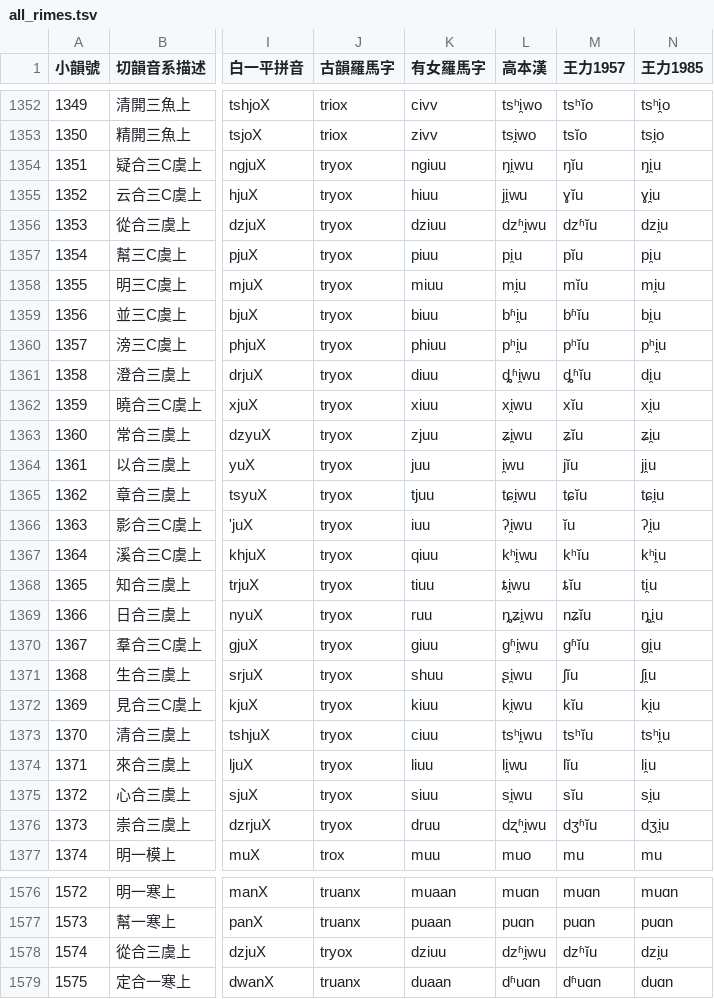
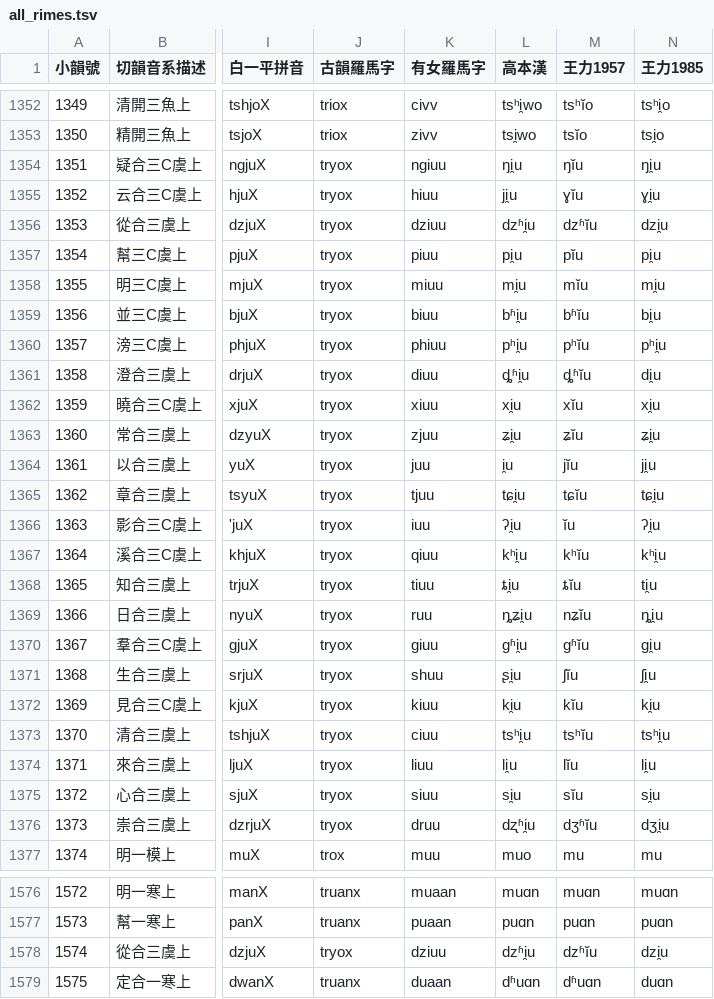
Before and after one commit to untunt/QYS4MCPDict, a TSV file: all_rimes.tsv, drawn as a sheet; only a part is shown, gaps mark what is left out; the diff covers the shown part only; the diff names each change by its address in the sheet, - before the commit and + after, or states it on an @@ line.

```diff
--- a/all_rimes.tsv
+++ b/all_rimes.tsv
-L1354 (高本漢): ŋi̯wu
+L1354 (高本漢): ŋi̯u
-L1355 (高本漢): ji̯wu
+L1355 (高本漢): ji̯u
-L1356 (高本漢): dzʱi̯wu
+L1356 (高本漢): dzʱi̯u
-L1361 (高本漢): ȡʱi̯wu
+L1361 (高本漢): ȡʱi̯u
-L1362 (高本漢): xi̯wu
+L1362 (高本漢): xi̯u
-L1363 (高本漢): ʑi̯wu
+L1363 (高本漢): ʑi̯u
-L1364 (高本漢): i̯wu
+L1364 (高本漢): i̯u
-L1365 (高本漢): tɕi̯wu
+L1365 (高本漢): tɕi̯u
-L1366 (高本漢): ʔi̯wu
+L1366 (高本漢): ʔi̯u
-L1367 (高本漢): kʰi̯wu
+L1367 (高本漢): kʰi̯u
-L1368 (高本漢): ȶi̯wu
+L1368 (高本漢): ȶi̯u
-L1369 (高本漢): ȵʑi̯wu
+L1369 (高本漢): ȵʑi̯u
-L1370 (高本漢): ɡʱi̯wu
+L1370 (高本漢): ɡʱi̯u
-L1371 (高本漢): ʂi̯wu
+L1371 (高本漢): ʂi̯u
-L1372 (高本漢): ki̯wu
+L1372 (高本漢): ki̯u
-L1373 (高本漢): tsʰi̯wu
+L1373 (高本漢): tsʰi̯u
-L1374 (高本漢): li̯wu
+L1374 (高本漢): li̯u
-L1375 (高本漢): si̯wu
+L1375 (高本漢): si̯u
-L1376 (高本漢): dʐʱi̯wu
+L1376 (高本漢): dʐʱi̯u
-L1578 (高本漢): dzʱi̯wu
+L1578 (高本漢): dzʱi̯u
```
Also changed, not shown: 45 edited cells elsewhere in this file, 7 other files.
